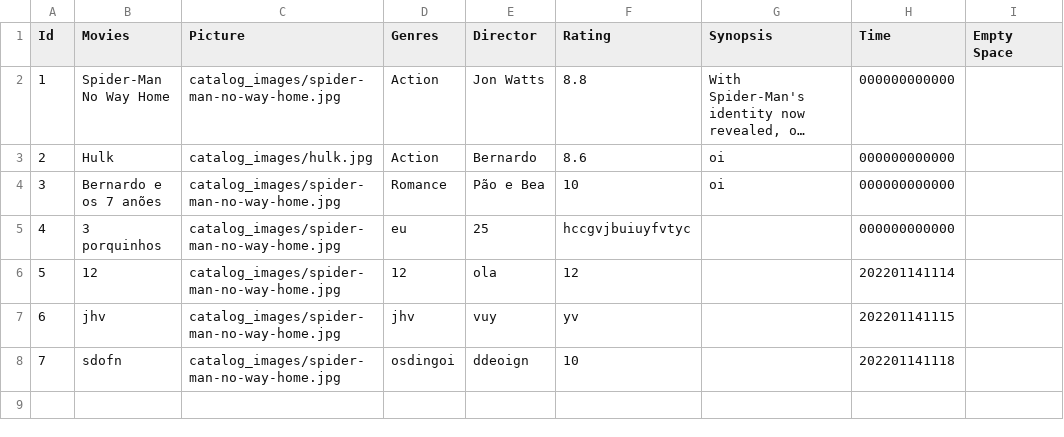
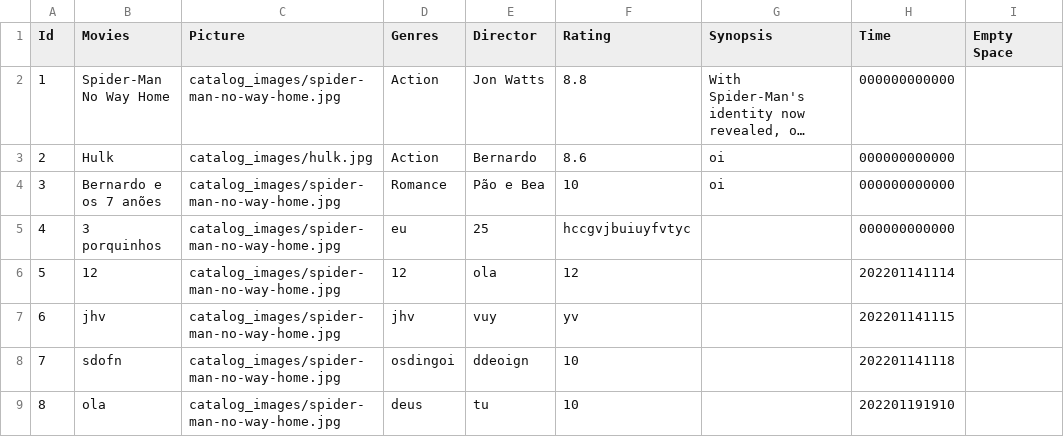
Before and after one commit to Bernardolgm99/tkinter-managing-movies-and-series, a CSV file: database/movies.csv, drawn as a sheet; long unchanged cells end in …; the diff names each change by its address in the sheet, - before the commit and + after, or states it on an @@ line.

```diff
--- a/database/movies.csv
+++ b/database/movies.csv
+row 9: 8 | ola | catalog_images/spider-man-no-way-home.jpg | deus | tu | 10 |  | 202201191910
```
Also changed, not shown: database/users.csv, 2 other files.
